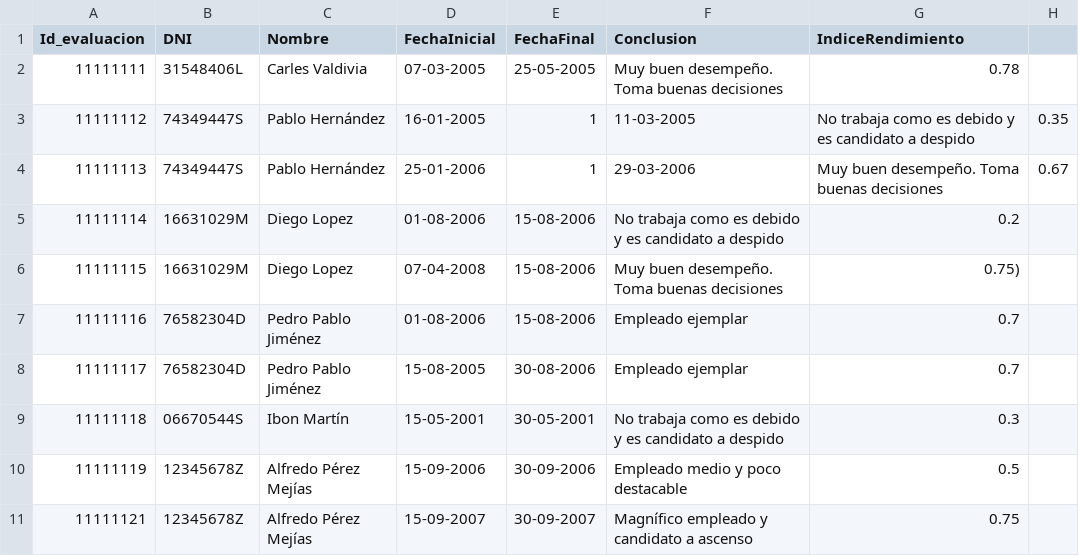
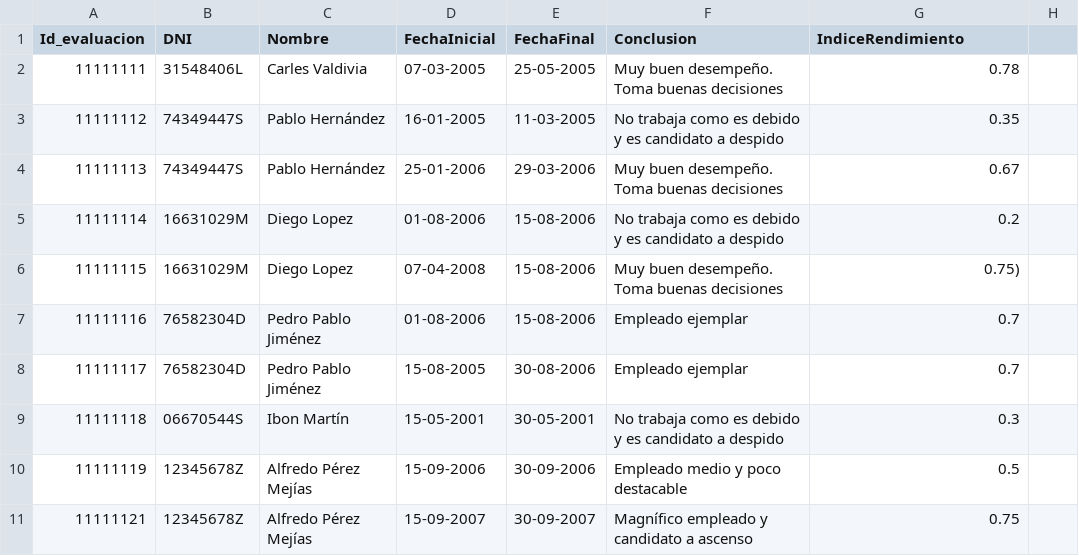
Before and after one commit to mianfg-DGIIM/DDSI, a CSV file: testbed/evaluaciones.csv, drawn as a sheet.

Commit message:
Update evaluaciones.csv

```diff
--- a/testbed/evaluaciones.csv
+++ b/testbed/evaluaciones.csv
@@ -2,4 +2,4 @@ Id_evaluacion, DNI, Nombre, FechaInicial, FechaFinal, Conclusion, IndiceRendimie
 11111111,31548406L,Carles Valdivia,07-03-2005,25-05-2005,Muy buen desempeño. Toma buenas decisiones,0.78
-11111112,74349447S,Pablo Hernández,16-01-2005,1,11-03-2005,No trabaja como es debido y es candidato a despido,0.35
-11111113,74349447S,Pablo Hernández,25-01-2006,1,29-03-2006,Muy buen desempeño. Toma buenas decisiones,0.67
+11111112,74349447S,Pablo Hernández,16-01-2005,11-03-2005,No trabaja como es debido y es candidato a despido,0.35
+11111113,74349447S,Pablo Hernández,25-01-2006,29-03-2006,Muy buen desempeño. Toma buenas decisiones,0.67
 11111114,16631029M,Diego Lopez,01-08-2006,15-08-2006,No trabaja como es debido y es candidato a despido,  0.2
```
